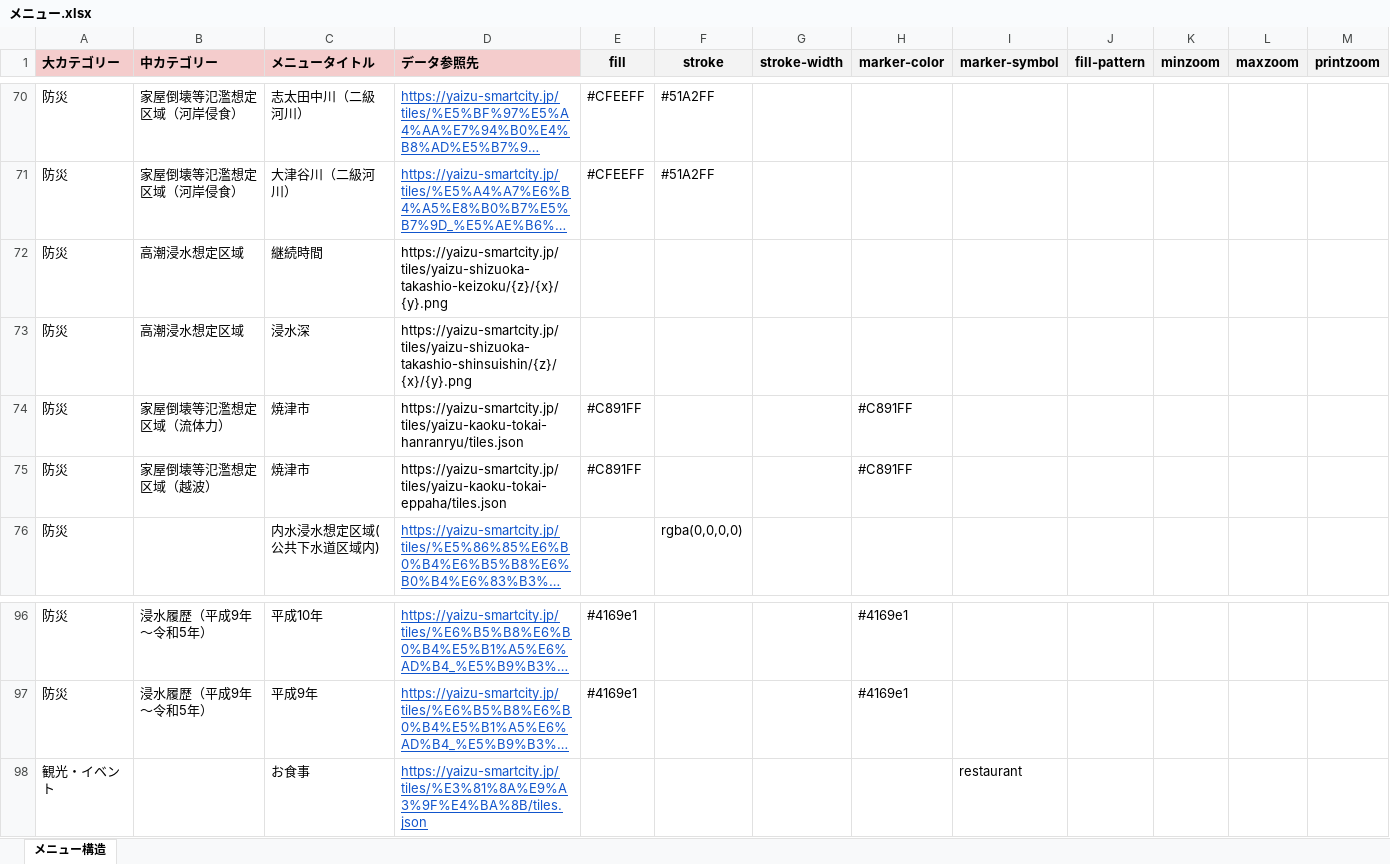
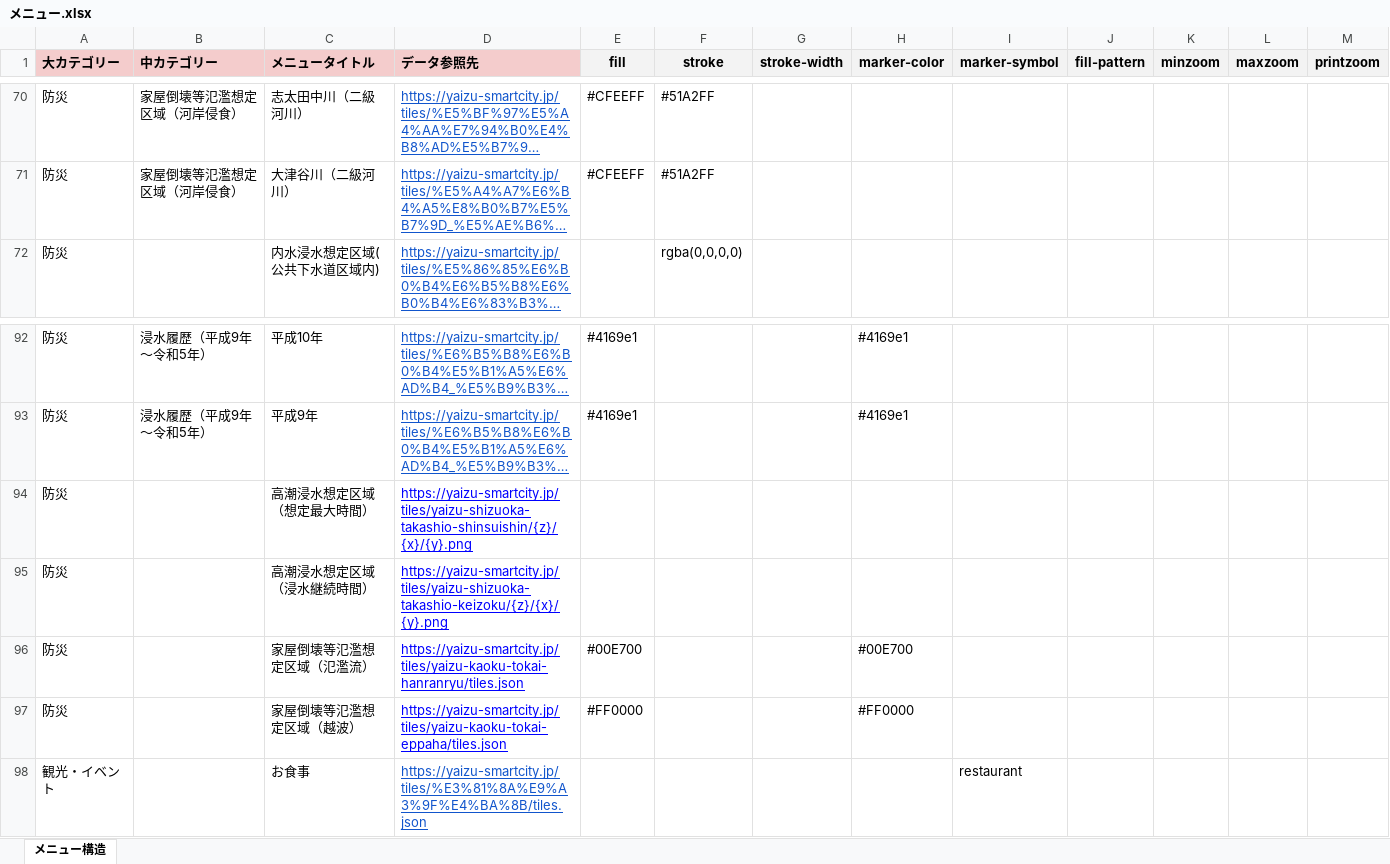
Before and after one commit to yaizu-city/app, an Excel workbook: メニュー/メニュー.xlsx, sheet メニュー構造, drawn as a sheet; only a part is shown, gaps mark what is left out; long unchanged cells end in …; values as stored, in another font and other column widths than the file's, no borders; removed rows and columns are numbered as before the commit, all else as after; the diff names each change by its address in the sheet, - before the commit and + after, or states it on an @@ line.

Commit message:
Add files via upload

```diff
--- a/メニュー/メニュー.xlsx (sheet メニュー構造)
+++ b/メニュー/メニュー.xlsx (sheet メニュー構造)
-row 72: 防災 | 高潮浸水想定区域 | 継続時間 | https://yaizu-smartcity.jp/tiles/yaizu-shizuoka-takashio-keizoku/{z}/{x}/{y}.png
-row 73: 防災 | 高潮浸水想定区域 | 浸水深 | https://yaizu-smartcity.jp/tiles/yaizu-shizuoka-takashio-shinsuishin/{z}/{x}/{y}.png
-row 74: 防災 | 家屋倒壊等氾濫想定区域（流体力） | 焼津市 | https://yaizu-smartcity.jp/tiles/yaizu-kaoku-tokai-hanranryu/tiles.json | #C891FF |  |  | #C891FF
-row 75: 防災 | 家屋倒壊等氾濫想定区域（越波） | 焼津市 | https://yaizu-smartcity.jp/tiles/yaizu-kaoku-tokai-eppaha/tiles.json | #C891FF |  |  | #C891FF
+row 94: 防災 |  | 高潮浸水想定区域（想定最大時間） | https://yaizu-smartcity.jp/tiles/yaizu-shizuoka-takashio-shinsuishin/{z}/{x}/{y}.png
+row 95: 防災 |  | 高潮浸水想定区域（浸水継続時間） | https://yaizu-smartcity.jp/tiles/yaizu-shizuoka-takashio-keizoku/{z}/{x}/{y}.png
+row 96: 防災 |  | 家屋倒壊等氾濫想定区域（氾濫流） | https://yaizu-smartcity.jp/tiles/yaizu-kaoku-tokai-hanranryu/tiles.json | #00E700 |  |  | #00E700
+row 97: 防災 |  | 家屋倒壊等氾濫想定区域（越波） | https://yaizu-smartcity.jp/tiles/yaizu-kaoku-tokai-eppaha/tiles.json | #FF0000 |  |  | #FF0000
```
